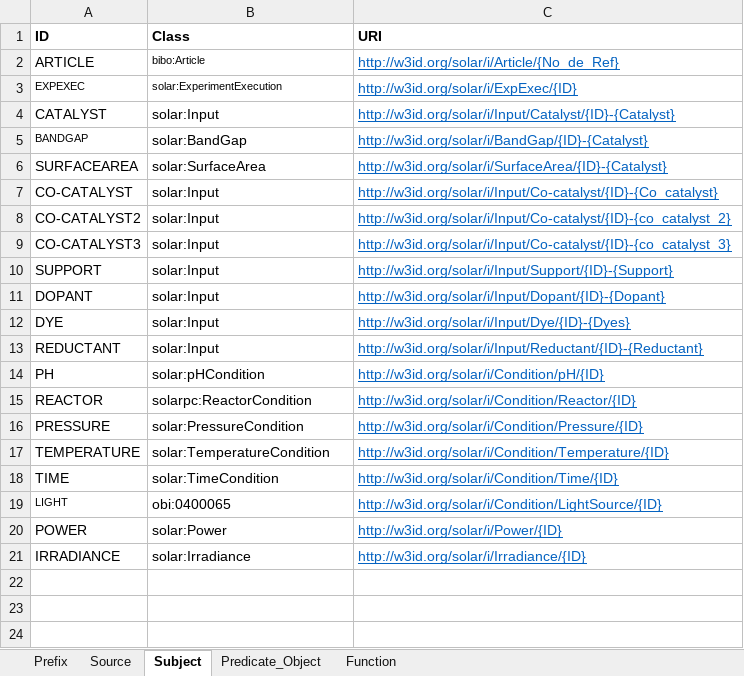
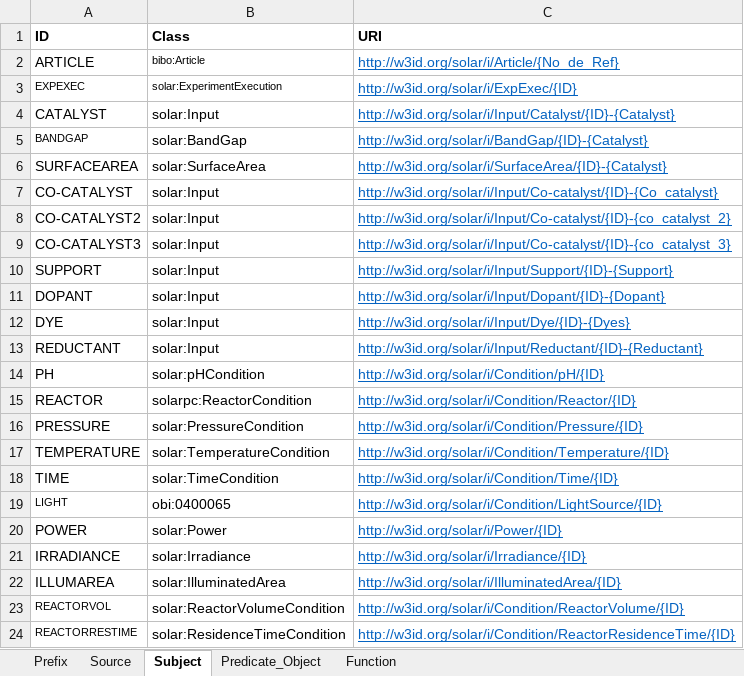
Before and after one commit to SolarChem/solarchem-ontology, an Excel workbook: knowledge-graph/mappings/solarchem-mapping.xlsx, sheet Subject, drawn as a sheet; values as stored, in another font and other column widths than the file's, no borders; the diff names each change by its address in the sheet, - before the commit and + after, or states it on an @@ line.

```diff
--- a/knowledge-graph/mappings/solarchem-mapping.xlsx (sheet Subject)
+++ b/knowledge-graph/mappings/solarchem-mapping.xlsx (sheet Subject)
+row 22: ILLUMAREA | solar:IlluminatedArea | http://w3id.org/solar/i/IlluminatedArea/{ID}
+row 23: REACTORVOL | solar:ReactorVolumeCondition | http://w3id.org/solar/i/Condition/ReactorVolume/{ID}
+row 24: REACTORRESTIME | solar:ResidenceTimeCondition | http://w3id.org/solar/i/Condition/ReactorResidenceTime/{ID}
```
Also changed, not shown: sheet Predicate_Object, sheet Source, 1 other file.
